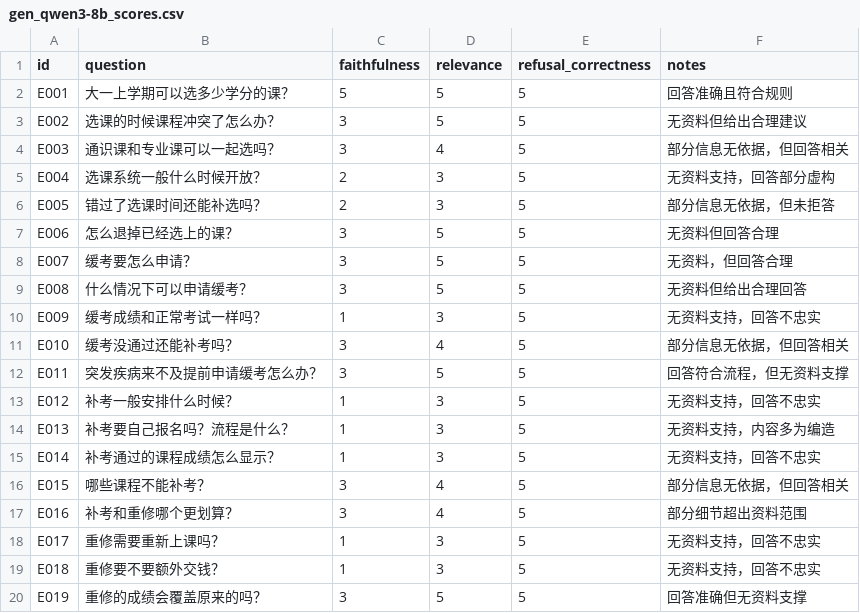
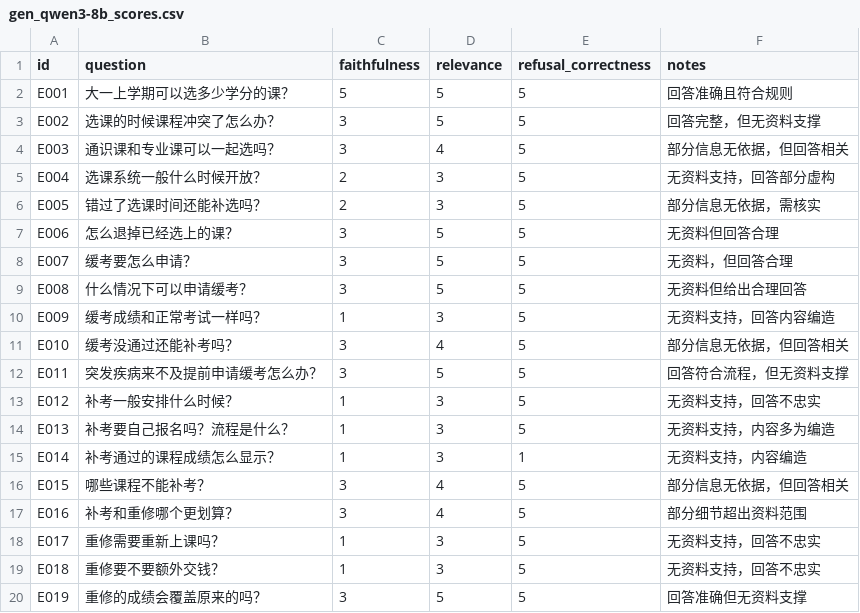
Before and after one commit to Mr-tree013/nju-rule-rag, a CSV file: data/eval/gen_qwen3-8b_scores.csv, drawn as a sheet; only a part is shown; the diff covers the shown part only.

```diff
--- a/data/eval/gen_qwen3-8b_scores.csv
+++ b/data/eval/gen_qwen3-8b_scores.csv
@@ -2,6 +2,6 @@ id,question,faithfulness,relevance,refusal_correctness,notes
 E001,大一上学期可以选多少学分的课？,5,5,5,回答准确且符合规则
-E002,选课的时候课程冲突了怎么办？,3,5,5,无资料但给出合理建议
+E002,选课的时候课程冲突了怎么办？,3,5,5,回答完整，但无资料支撑
 E003,通识课和专业课可以一起选吗？,3,4,5,部分信息无依据，但回答相关
 E004,选课系统一般什么时候开放？,2,3,5,无资料支持，回答部分虚构
-E005,错过了选课时间还能补选吗？,2,3,5,部分信息无依据，但未拒答
+E005,错过了选课时间还能补选吗？,2,3,5,部分信息无依据，需核实
 E006,怎么退掉已经选上的课？,3,5,5,无资料但回答合理
@@ -9,3 +9,3 @@ E007,缓考要怎么申请？,3,5,5,无资料，但回答合理
 E008,什么情况下可以申请缓考？,3,5,5,无资料但给出合理回答
-E009,缓考成绩和正常考试一样吗？,1,3,5,无资料支持，回答不忠实
+E009,缓考成绩和正常考试一样吗？,1,3,5,无资料支持，回答内容编造
 E010,缓考没通过还能补考吗？,3,4,5,部分信息无依据，但回答相关
@@ -14,3 +14,3 @@ E012,补考一般安排什么时候？,1,3,5,无资料支持，回答不忠实
 E013,补考要自己报名吗？流程是什么？,1,3,5,无资料支持，内容多为编造
-E014,补考通过的课程成绩怎么显示？,1,3,5,无资料支持，回答不忠实
+E014,补考通过的课程成绩怎么显示？,1,3,1,无资料支持，内容编造
 E015,哪些课程不能补考？,3,4,5,部分信息无依据，但回答相关
```
Also changed, not shown: 25 edited cells elsewhere in this file, data/eval/gen_scores.csv, 6 other files.
